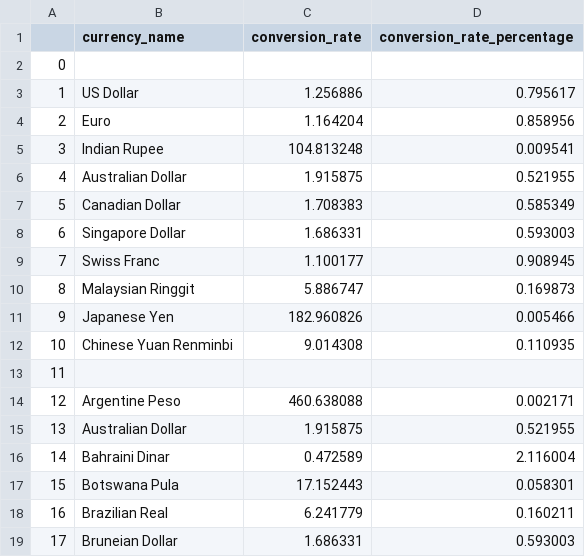
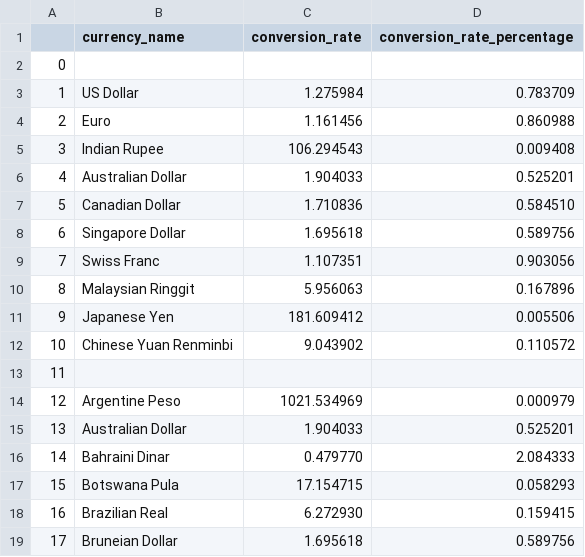
Before and after one commit to WayneRose-95/MultiRelational_Database, a CSV file: source_data_files/currency_conversions_test.csv, drawn as a sheet; only a part is shown; the diff covers the shown part only.

Commit message:
Completing unittests, running into problems with currency_rate_extraction. Will find a new method of completing this

```diff
--- a/source_data_files/currency_conversions_test.csv
+++ b/source_data_files/currency_conversions_test.csv
@@ -2,18 +2,18 @@
 0,,,
-1,US Dollar,1.256886,0.795617
-2,Euro,1.164204,0.858956
-3,Indian Rupee,104.813248,0.009541
-4,Australian Dollar,1.915875,0.521955
-5,Canadian Dollar,1.708383,0.585349
-6,Singapore Dollar,1.686331,0.593003
-7,Swiss Franc,1.100177,0.908945
-8,Malaysian Ringgit,5.886747,0.169873
-9,Japanese Yen,182.960826,0.005466
-10,Chinese Yuan Renminbi,9.014308,0.110935
+1,US Dollar,1.275984,0.783709
+2,Euro,1.161456,0.860988
+3,Indian Rupee,106.294543,0.009408
+4,Australian Dollar,1.904033,0.525201
+5,Canadian Dollar,1.710836,0.584510
+6,Singapore Dollar,1.695618,0.589756
+7,Swiss Franc,1.107351,0.903056
+8,Malaysian Ringgit,5.956063,0.167896
+9,Japanese Yen,181.609412,0.005506
+10,Chinese Yuan Renminbi,9.043902,0.110572
 11,,,
-12,Argentine Peso,460.638088,0.002171
-13,Australian Dollar,1.915875,0.521955
-14,Bahraini Dinar,0.472589,2.116004
-15,Botswana Pula,17.152443,0.058301
-16,Brazilian Real,6.241779,0.160211
-17,Bruneian Dollar,1.686331,0.593003
+12,Argentine Peso,1021.534969,0.000979
+13,Australian Dollar,1.904033,0.525201
+14,Bahraini Dinar,0.479770,2.084333
+15,Botswana Pula,17.154715,0.058293
+16,Brazilian Real,6.272930,0.159415
+17,Bruneian Dollar,1.695618,0.589756
```
Also changed, not shown: 88 edited cells elsewhere in this file, 1 other file.
